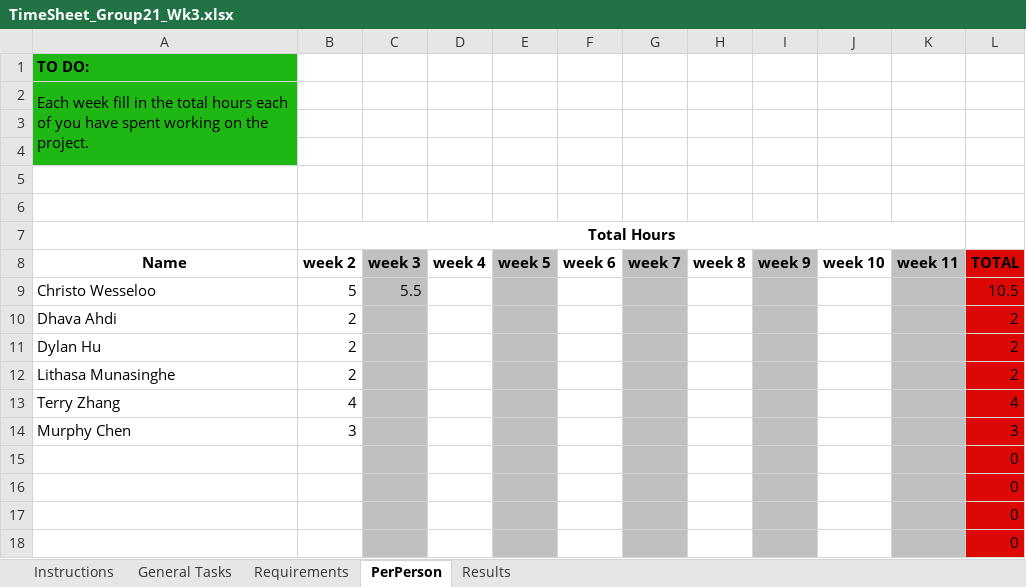
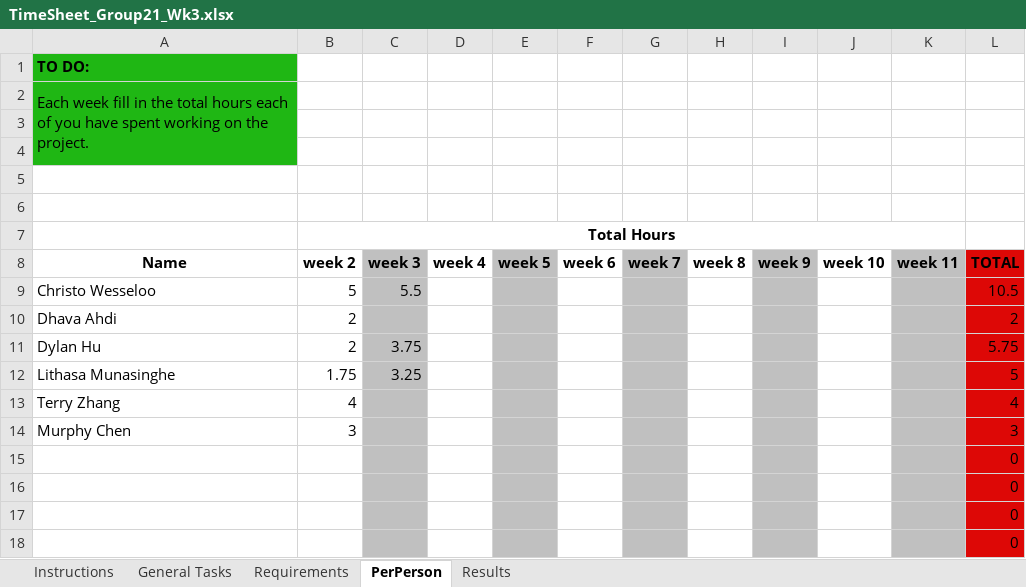
Before and after one commit to A5troGaze/CITS3200_Project, an Excel workbook: Documentation/Week 3/TimeSheet_Group21_Wk3.xlsx, sheet PerPerson, drawn as a sheet; values as stored, in another font and other column widths than the file's, no borders; removed rows and columns are numbered as before the commit, all else as after; the diff names each change by its address in the sheet, - before the commit and + after, or states it on an @@ line.

```diff
--- a/Documentation/Week 3/TimeSheet_Group21_Wk3.xlsx (sheet PerPerson)
+++ b/Documentation/Week 3/TimeSheet_Group21_Wk3.xlsx (sheet PerPerson)
-C11 (week 3): (empty)
+C11 (week 3): 3.75
-L11 (TOTAL): 2
+L11 (TOTAL): 5.75
-row 12: Lithasa Munasinghe | 2 |  |  |  |  |  |  |  |  |  | 2
+row 12: Lithasa Munasinghe | 1.75 | 3.25 |  |  |  |  |  |  |  |  | 5
```
Also changed, not shown: sheet General Tasks, sheet Results, Documentation/Week 3/Booked Hours/Booked_Hours_Terry.xlsx.
